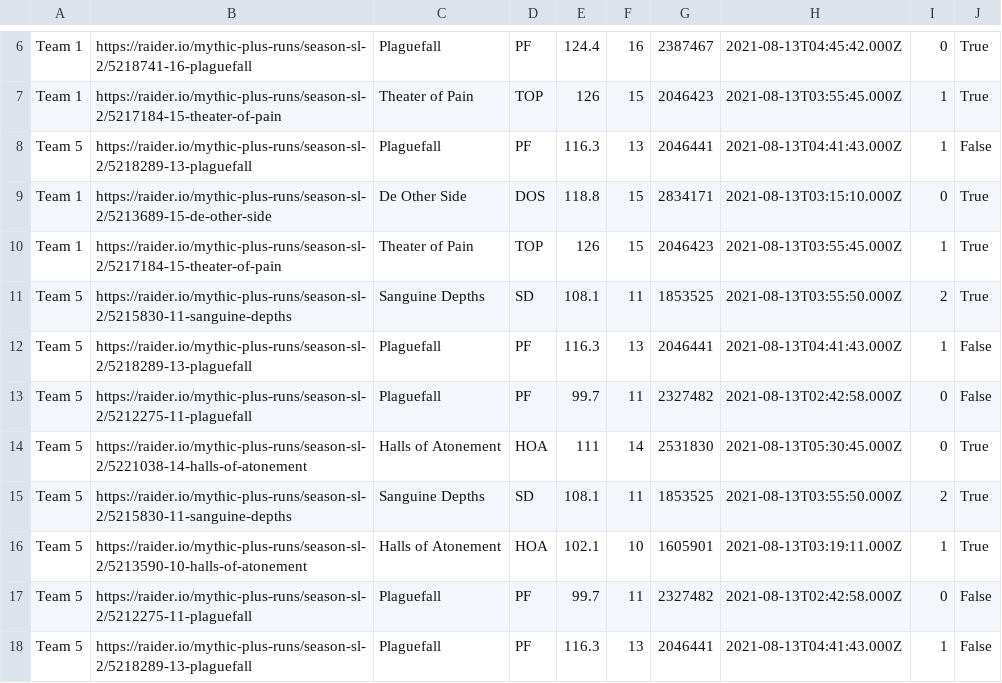
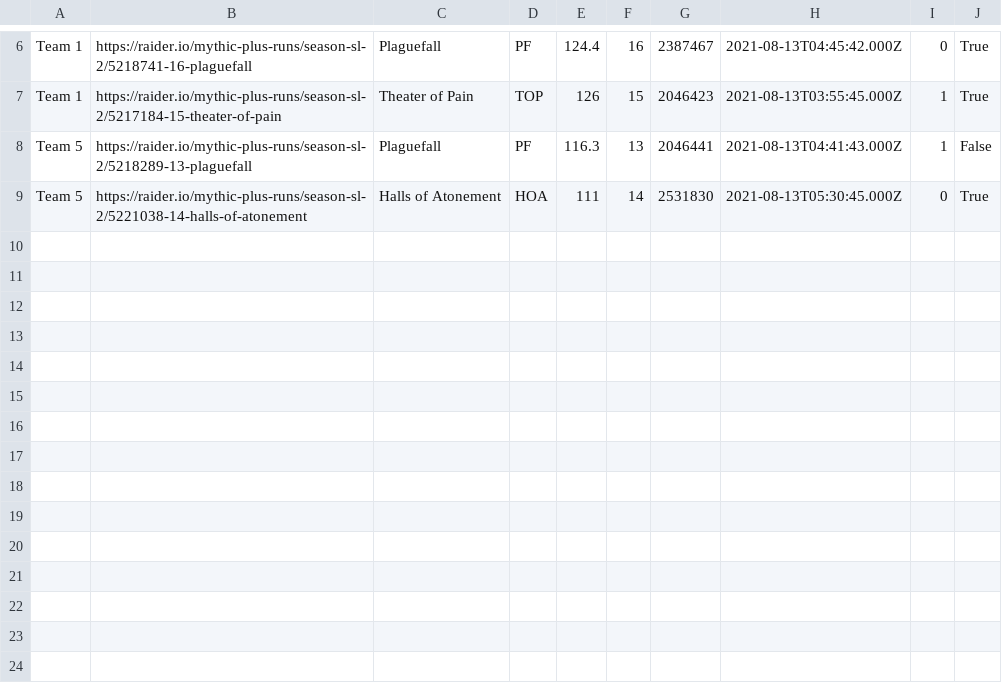
Before and after one commit to 4very/mplus_leaderboard, a CSV file: data/runs.csv, drawn as a sheet; only a part is shown, gaps mark what is left out.

```diff
--- a/data/runs.csv
+++ b/data/runs.csv
@@ -8,11 +8,2 @@ Team 1,https://raider.io/mythic-plus-runs/season-sl-2/5217184-15-theater-of-pain
 Team 5,https://raider.io/mythic-plus-runs/season-sl-2/5218289-13-plaguefall,Plaguefall,PF,116.3,13,2046441,2021-08-13T04:41:43.000Z,1,False,
-Team 1,https://raider.io/mythic-plus-runs/season-sl-2/5213689-15-de-other-side,De Other Side,DOS,118.8,15,2834171,2021-08-13T03:15:10.000Z,0,True,
-Team 1,https://raider.io/mythic-plus-runs/season-sl-2/5217184-15-theater-of-pain,Theater of Pain,TOP,126,15,2046423,2021-08-13T03:55:45.000Z,1,True,
-Team 5,https://raider.io/mythic-plus-runs/season-sl-2/5215830-11-sanguine-depths,Sanguine Depths,SD,108.1,11,1853525,2021-08-13T03:55:50.000Z,2,True,
-Team 5,https://raider.io/mythic-plus-runs/season-sl-2/5218289-13-plaguefall,Plaguefall,PF,116.3,13,2046441,2021-08-13T04:41:43.000Z,1,False,
-Team 5,https://raider.io/mythic-plus-runs/season-sl-2/5212275-11-plaguefall,Plaguefall,PF,99.7,11,2327482,2021-08-13T02:42:58.000Z,0,False,
 Team 5,https://raider.io/mythic-plus-runs/season-sl-2/5221038-14-halls-of-atonement,Halls of Atonement,HOA,111,14,2531830,2021-08-13T05:30:45.000Z,0,True,
-Team 5,https://raider.io/mythic-plus-runs/season-sl-2/5215830-11-sanguine-depths,Sanguine Depths,SD,108.1,11,1853525,2021-08-13T03:55:50.000Z,2,True,
-Team 5,https://raider.io/mythic-plus-runs/season-sl-2/5213590-10-halls-of-atonement,Halls of Atonement,HOA,102.1,10,1605901,2021-08-13T03:19:11.000Z,1,True,
-Team 5,https://raider.io/mythic-plus-runs/season-sl-2/5212275-11-plaguefall,Plaguefall,PF,99.7,11,2327482,2021-08-13T02:42:58.000Z,0,False,
-Team 5,https://raider.io/mythic-plus-runs/season-sl-2/5218289-13-plaguefall,Plaguefall,PF,116.3,13,2046441,2021-08-13T04:41:43.000Z,1,False,
```
Also changed, not shown: 1 other file.
